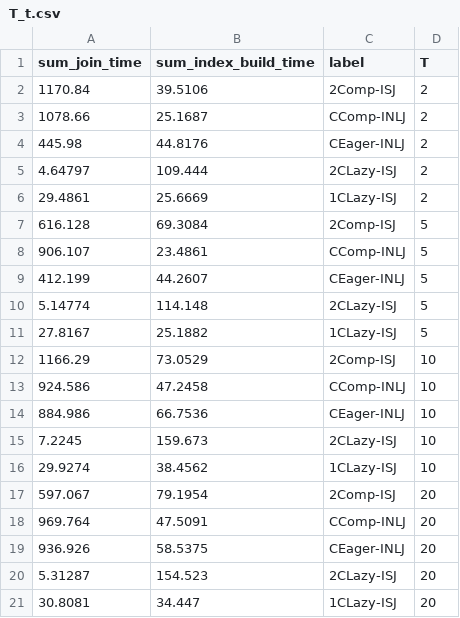
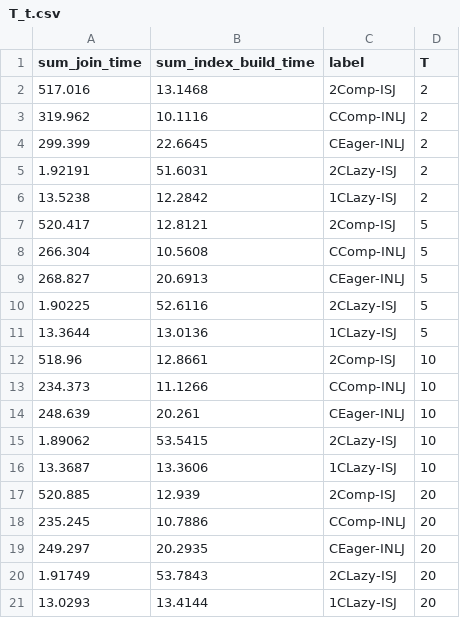
Before and after one commit to we1pingyu/lsmjoin, a CSV file: lsm_join/lsm_res/T_t.csv, drawn as a sheet.

```diff
--- a/lsm_join/lsm_res/T_t.csv
+++ b/lsm_join/lsm_res/T_t.csv
@@ -1,21 +1,21 @@
 sum_join_time,sum_index_build_time,label,T
-1170.84,39.5106,2Comp-ISJ,2
-1078.66,25.1687,CComp-INLJ,2
-445.98,44.8176,CEager-INLJ,2
-4.64797,109.444,2CLazy-ISJ,2
-29.4861,25.6669,1CLazy-ISJ,2
-616.128,69.3084,2Comp-ISJ,5
-906.107,23.4861,CComp-INLJ,5
-412.199,44.2607,CEager-INLJ,5
-5.14774,114.148,2CLazy-ISJ,5
-27.8167,25.1882,1CLazy-ISJ,5
-1166.29,73.0529,2Comp-ISJ,10
-924.586,47.2458,CComp-INLJ,10
-884.986,66.7536,CEager-INLJ,10
-7.2245,159.673,2CLazy-ISJ,10
-29.9274,38.4562,1CLazy-ISJ,10
-597.067,79.1954,2Comp-ISJ,20
-969.764,47.5091,CComp-INLJ,20
-936.926,58.5375,CEager-INLJ,20
-5.31287,154.523,2CLazy-ISJ,20
-30.8081,34.447,1CLazy-ISJ,20
+517.016,13.1468,2Comp-ISJ,2
+319.962,10.1116,CComp-INLJ,2
+299.399,22.6645,CEager-INLJ,2
+1.92191,51.6031,2CLazy-ISJ,2
+13.5238,12.2842,1CLazy-ISJ,2
+520.417,12.8121,2Comp-ISJ,5
+266.304,10.5608,CComp-INLJ,5
+268.827,20.6913,CEager-INLJ,5
+1.90225,52.6116,2CLazy-ISJ,5
+13.3644,13.0136,1CLazy-ISJ,5
+518.96,12.8661,2Comp-ISJ,10
+234.373,11.1266,CComp-INLJ,10
+248.639,20.261,CEager-INLJ,10
+1.89062,53.5415,2CLazy-ISJ,10
+13.3687,13.3606,1CLazy-ISJ,10
+520.885,12.939,2Comp-ISJ,20
+235.245,10.7886,CComp-INLJ,20
+249.297,20.2935,CEager-INLJ,20
+1.91749,53.7843,2CLazy-ISJ,20
+13.0293,13.4144,1CLazy-ISJ,20
```
Also changed, not shown: lsm_join/lsm_res/K.csv, lsm_join/lsm_res/T.csv, 5 other files.
